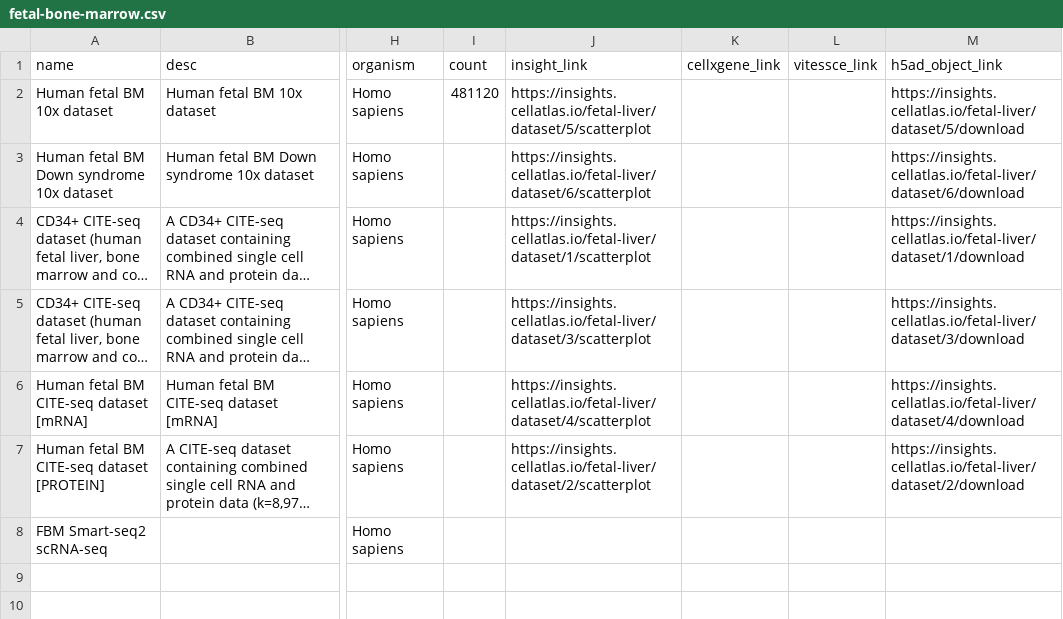
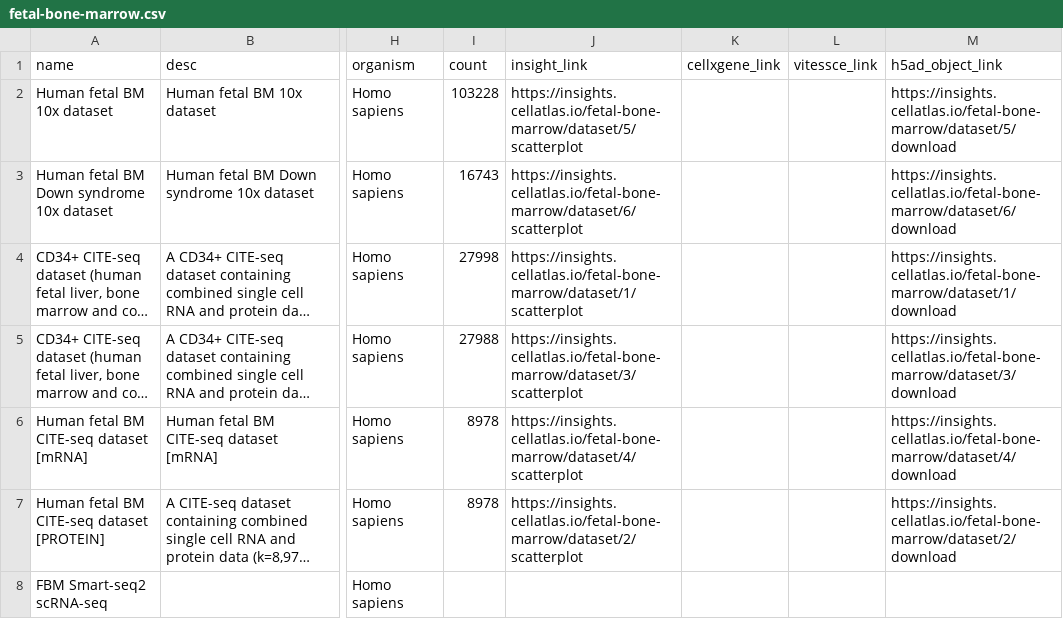
Before and after one commit to haniffalab/jekyll-hdca, a CSV file: _data/fetal-bone-marrow.csv, drawn as a sheet; only a part is shown, gaps mark what is left out; long unchanged cells end in …; the diff names each change by its address in the sheet, - before the commit and + after, or states it on an @@ line.

```diff
--- a/_data/fetal-bone-marrow.csv
+++ b/_data/fetal-bone-marrow.csv
-I2 (count): 481120
+I2 (count): 103228
-J2 (insight_link): https://insights.cellatlas.io/fetal-liver/dataset/5/scatterplot
+J2 (insight_link): https://insights.cellatlas.io/fetal-bone-marrow/dataset/5/scatterplot
-M2 (h5ad_object_link): https://insights.cellatlas.io/fetal-liver/dataset/5/download
+M2 (h5ad_object_link): https://insights.cellatlas.io/fetal-bone-marrow/dataset/5/download
-I3 (count): (empty)
+I3 (count): 16743
-J3 (insight_link): https://insights.cellatlas.io/fetal-liver/dataset/6/scatterplot
+J3 (insight_link): https://insights.cellatlas.io/fetal-bone-marrow/dataset/6/scatterplot
-M3 (h5ad_object_link): https://insights.cellatlas.io/fetal-liver/dataset/6/download
+M3 (h5ad_object_link): https://insights.cellatlas.io/fetal-bone-marrow/dataset/6/download
-I4 (count): (empty)
+I4 (count): 27998
-J4 (insight_link): https://insights.cellatlas.io/fetal-liver/dataset/1/scatterplot
+J4 (insight_link): https://insights.cellatlas.io/fetal-bone-marrow/dataset/1/scatterplot
-M4 (h5ad_object_link): https://insights.cellatlas.io/fetal-liver/dataset/1/download
+M4 (h5ad_object_link): https://insights.cellatlas.io/fetal-bone-marrow/dataset/1/download
-I5 (count): (empty)
+I5 (count): 27988
-J5 (insight_link): https://insights.cellatlas.io/fetal-liver/dataset/3/scatterplot
+J5 (insight_link): https://insights.cellatlas.io/fetal-bone-marrow/dataset/3/scatterplot
-M5 (h5ad_object_link): https://insights.cellatlas.io/fetal-liver/dataset/3/download
+M5 (h5ad_object_link): https://insights.cellatlas.io/fetal-bone-marrow/dataset/3/download
-I6:I7 (count): (empty)
+I6:I7 (count): 8978
-J6 (insight_link): https://insights.cellatlas.io/fetal-liver/dataset/4/scatterplot
+J6 (insight_link): https://insights.cellatlas.io/fetal-bone-marrow/dataset/4/scatterplot
-M6 (h5ad_object_link): https://insights.cellatlas.io/fetal-liver/dataset/4/download
+M6 (h5ad_object_link): https://insights.cellatlas.io/fetal-bone-marrow/dataset/4/download
-J7 (insight_link): https://insights.cellatlas.io/fetal-liver/dataset/2/scatterplot
+J7 (insight_link): https://insights.cellatlas.io/fetal-bone-marrow/dataset/2/scatterplot
-M7 (h5ad_object_link): https://insights.cellatlas.io/fetal-liver/dataset/2/download
+M7 (h5ad_object_link): https://insights.cellatlas.io/fetal-bone-marrow/dataset/2/download
```
Also changed, not shown: 1 other file.
